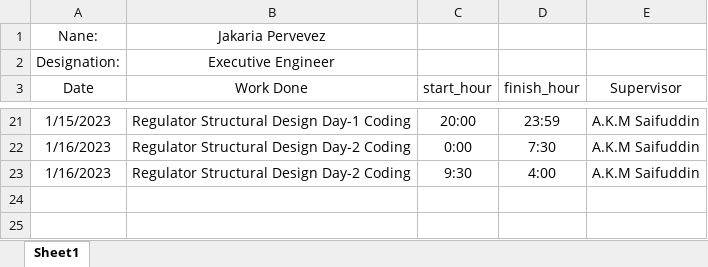
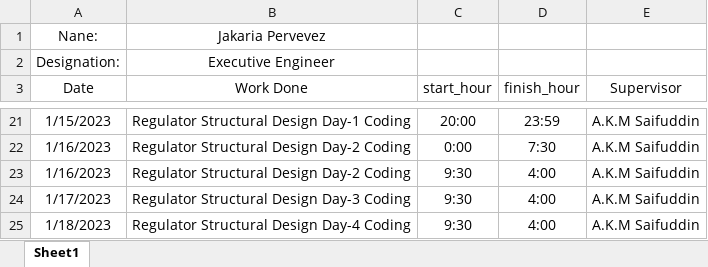
Before and after one commit to dc8r207/Designs_All, an Excel workbook: Xen Jakaria/Daily Work Progress_xen_zaki.xlsx, sheet Sheet1, drawn as a sheet; only a part is shown, gaps mark what is left out; values as stored, in another font and other column widths than the file's, no borders; conditional formats not drawn; the diff names each change by its address in the sheet, - before the commit and + after, or states it on an @@ line.

```diff
--- a/Xen Jakaria/Daily Work Progress_xen_zaki.xlsx (sheet Sheet1)
+++ b/Xen Jakaria/Daily Work Progress_xen_zaki.xlsx (sheet Sheet1)
+row 24: 1/17/2023 | Regulator Structural Design Day-3 Coding | 9:30 | 4:00 | A.K.M Saifuddin
+row 25: 1/18/2023 | Regulator Structural Design Day-4 Coding | 9:30 | 4:00 | A.K.M Saifuddin
```
Also changed, not shown: AE Sakib/Daily Work Progress.xlsx, Xen Jakaria/Regulator_Drafting_programme/Chadnumukha_input.xlsx, 1 other file.
